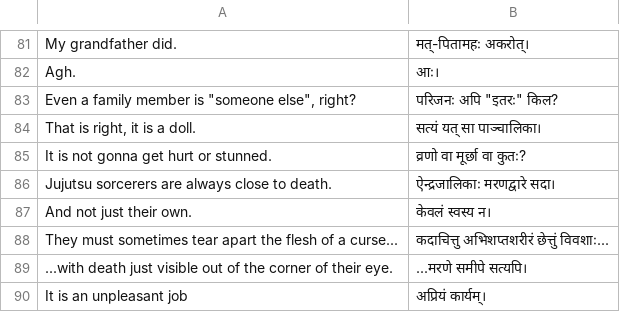
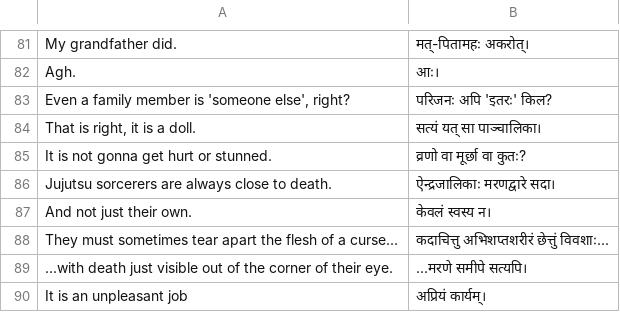
Before and after one commit to eadaradhiraj/ComicTranslationsIntoSanskrit, a CSV file: jujutsu-kaisen-ch3.csv, drawn as a sheet; only a part is shown, gaps mark what is left out.

Commit message:
fix: jujutsu kaisen ch3

```diff
--- a/jujutsu-kaisen-ch3.csv
+++ b/jujutsu-kaisen-ch3.csv
@@ -82,3 +82,3 @@ My grandfather did.|मत्-पितामहः अकरोत्।
 Agh.|आः।
-Even a family member is "someone else", right?|परिजनः अपि "इतरः" किल?
+Even a family member is 'someone else', right?|परिजनः अपि 'इतरः' किल?
 That is right, it is a doll.|सत्यं यत् सा पाञ्चालिका।
```
Also changed, not shown: 1 other file.
